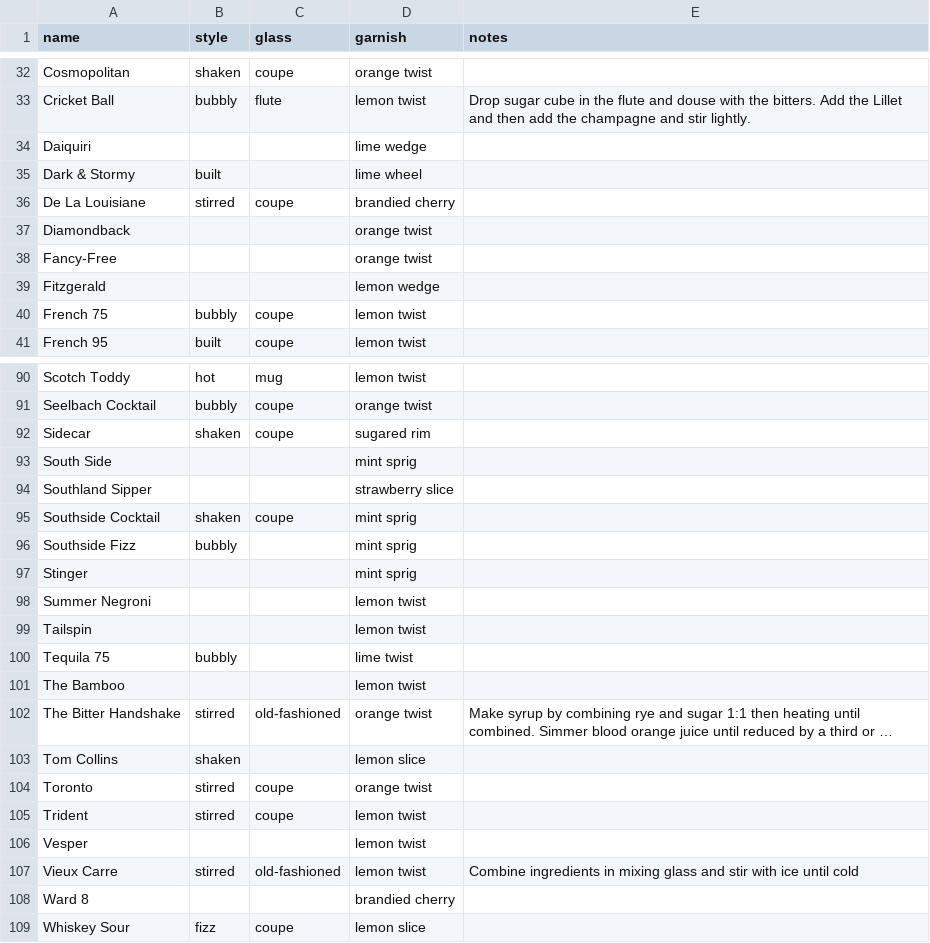
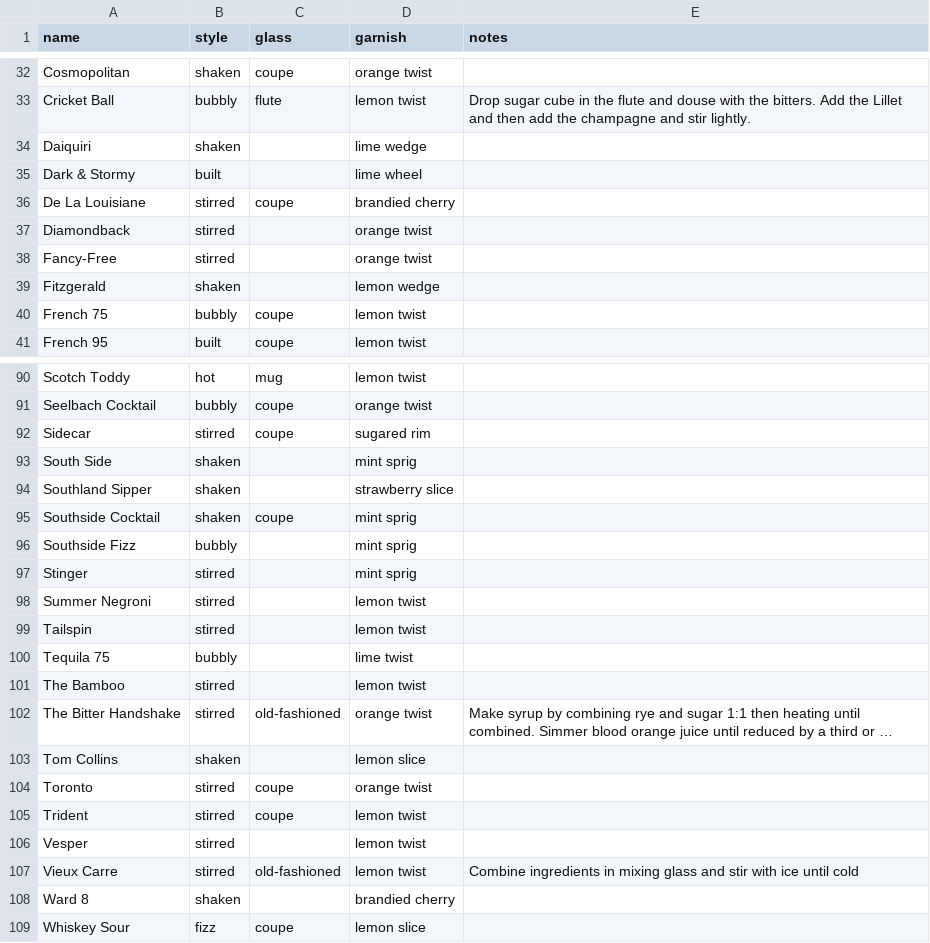
Before and after one commit to ntbloom/drinkbase, a CSV file: API/pgsql/data/prep.csv, drawn as a sheet; only a part is shown, gaps mark what is left out; long unchanged cells end in …; the diff covers the shown part only; the diff names each change by its address in the sheet, - before the commit and + after, or states it on an @@ line.

Commit message:
added style to all drinks

```diff
--- a/API/pgsql/data/prep.csv
+++ b/API/pgsql/data/prep.csv
-B34 (style): (empty)
+B34 (style): shaken
-B37:B38 (style): (empty)
+B37:B38 (style): stirred
-B39 (style): (empty)
+B39 (style): shaken
-B92 (style): shaken
+B92 (style): stirred
-B93:B94 (style): (empty)
+B93:B94 (style): shaken
-B97:B99 (style): (empty)
+B97:B99 (style): stirred
-B101 (style): (empty)
+B101 (style): stirred
-B106 (style): (empty)
+B106 (style): stirred
-B108 (style): (empty)
+B108 (style): shaken
```
Also changed, not shown: 11 edited cells elsewhere in this file.
